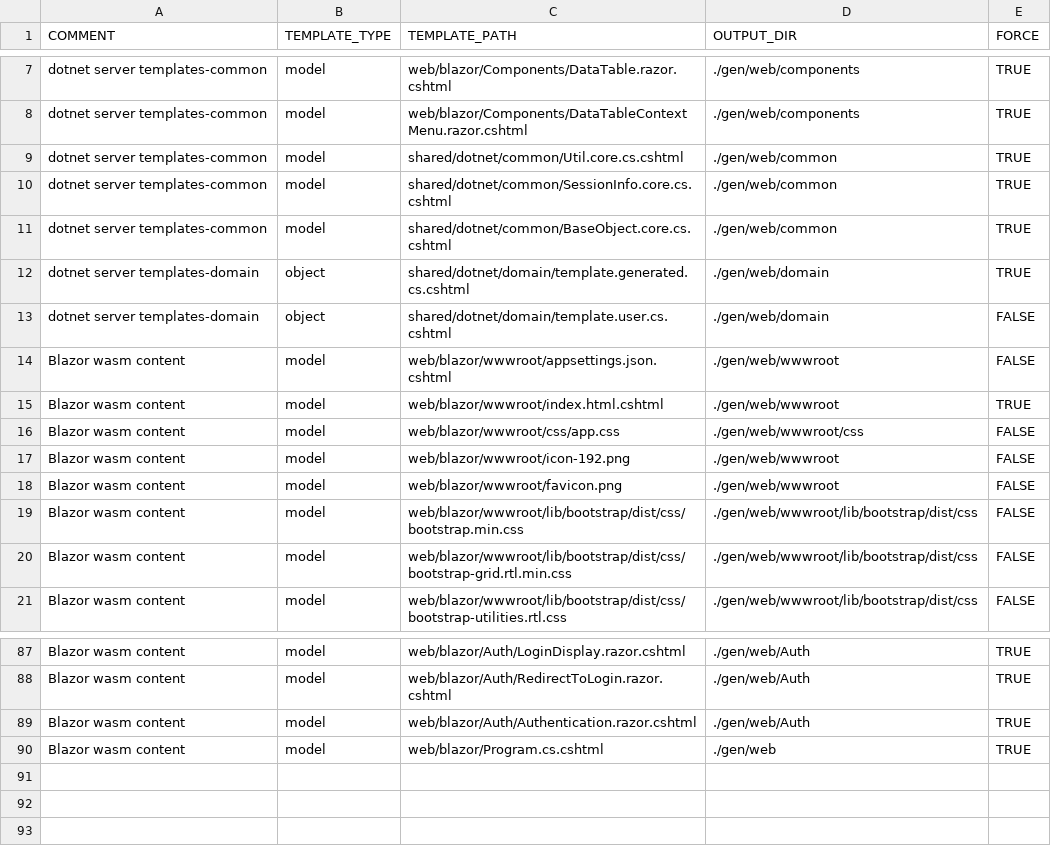
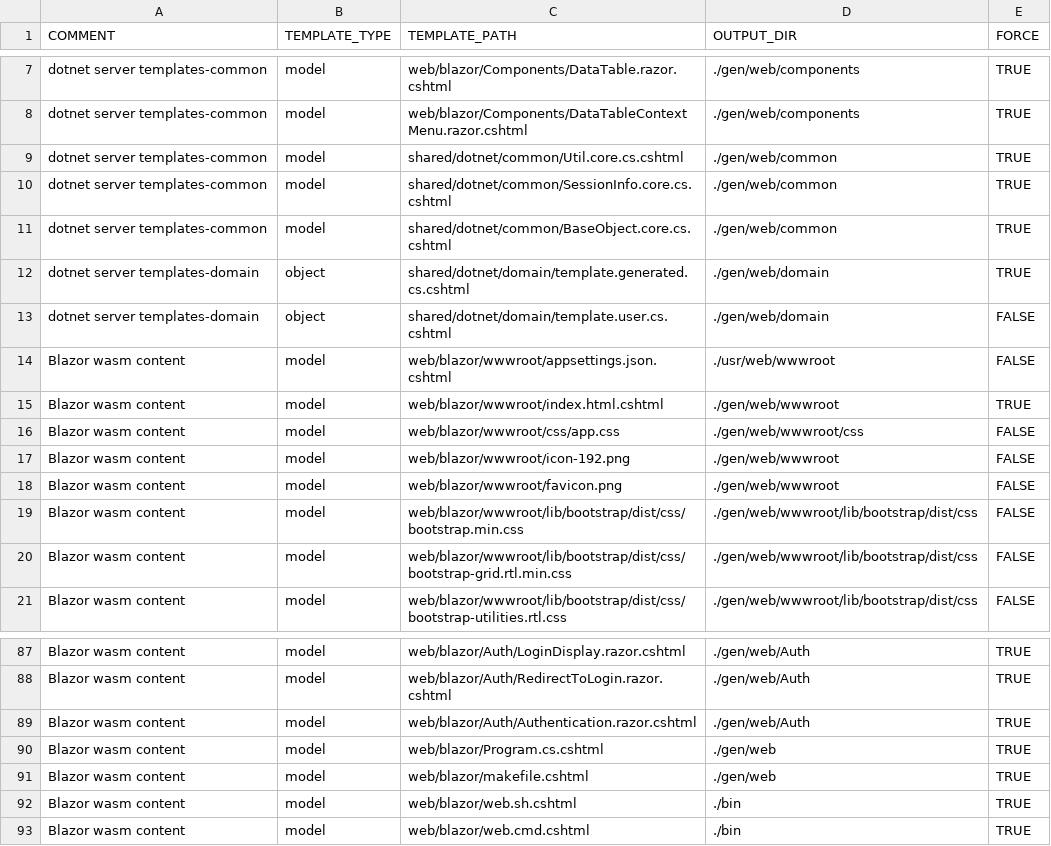
Before and after one commit to ekohlenberg/jumpstart, a CSV file: templates/web-blazor.csv, drawn as a sheet; only a part is shown, gaps mark what is left out.

```diff
--- a/templates/web-blazor.csv
+++ b/templates/web-blazor.csv
@@ -13,3 +13,3 @@ dotnet server templates-domain,object,shared/dotnet/domain/template.generated.cs
 dotnet server templates-domain,object,shared/dotnet/domain/template.user.cs.cshtml,./gen/web/domain,FALSE
-Blazor wasm content,model,web/blazor/wwwroot/appsettings.json.cshtml,./gen/web/wwwroot,FALSE
+Blazor wasm content,model,web/blazor/wwwroot/appsettings.json.cshtml,./usr/web/wwwroot,FALSE
 Blazor wasm content,model,web/blazor/wwwroot/index.html.cshtml,./gen/web/wwwroot,TRUE
@@ -90 +90,4 @@ Blazor wasm content,model,web/blazor/Auth/Authentication.razor.cshtml,./gen/web/
 Blazor wasm content,model,web/blazor/Program.cs.cshtml,./gen/web,TRUE
+Blazor wasm content,model,web/blazor/makefile.cshtml,./gen/web,TRUE
+Blazor wasm content,model,web/blazor/web.sh.cshtml,./bin,TRUE
+Blazor wasm content,model,web/blazor/web.cmd.cshtml,./bin,TRUE
```
Also changed, not shown: templates/server-dotnet.csv, 26 other files.
